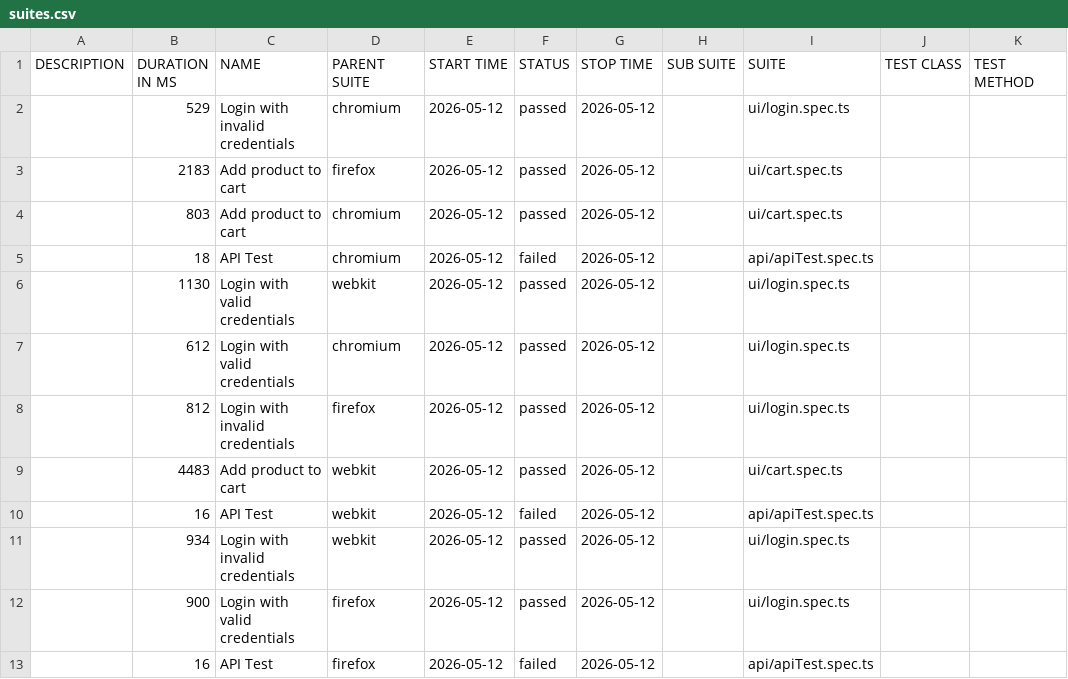
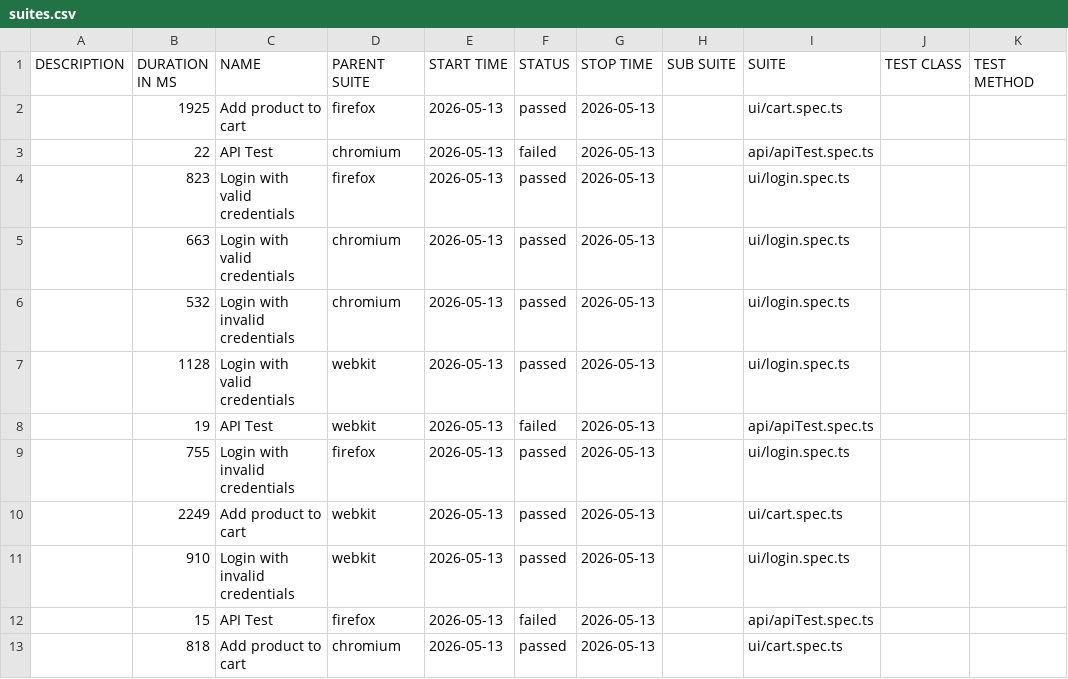
Before and after one commit to Ash-leyPereira/playwright-ts-framework, a CSV file: data/suites.csv, drawn as a sheet.

```diff
--- a/data/suites.csv
+++ b/data/suites.csv
@@ -1,13 +1,13 @@
 "DESCRIPTION","DURATION IN MS","NAME","PARENT SUITE","START TIME","STATUS","STOP TIME","SUB SUITE","SUITE","TEST CLASS","TEST METHOD"
-"","529","Login with invalid credentials","chromium","2026-05-12","passed","2026-05-12","","ui/login.spec.ts","",""
-"","2183","Add product to cart","firefox","2026-05-12","passed","2026-05-12","","ui/cart.spec.ts","",""
-"","803","Add product to cart","chromium","2026-05-12","passed","2026-05-12","","ui/cart.spec.ts","",""
-"","18","API Test","chromium","2026-05-12","failed","2026-05-12","","api/apiTest.spec.ts","",""
-"","1130","Login with valid credentials","webkit","2026-05-12","passed","2026-05-12","","ui/login.spec.ts","",""
-"","612","Login with valid credentials","chromium","2026-05-12","passed","2026-05-12","","ui/login.spec.ts","",""
-"","812","Login with invalid credentials","firefox","2026-05-12","passed","2026-05-12","","ui/login.spec.ts","",""
-"","4483","Add product to cart","webkit","2026-05-12","passed","2026-05-12","","ui/cart.spec.ts","",""
-"","16","API Test","webkit","2026-05-12","failed","2026-05-12","","api/apiTest.spec.ts","",""
-"","934","Login with invalid credentials","webkit","2026-05-12","passed","2026-05-12","","ui/login.spec.ts","",""
-"","900","Login with valid credentials","firefox","2026-05-12","passed","2026-05-12","","ui/login.spec.ts","",""
-"","16","API Test","firefox","2026-05-12","failed","2026-05-12","","api/apiTest.spec.ts","",""
+"","1925","Add product to cart","firefox","2026-05-13","passed","2026-05-13","","ui/cart.spec.ts","",""
+"","22","API Test","chromium","2026-05-13","failed","2026-05-13","","api/apiTest.spec.ts","",""
+"","823","Login with valid credentials","firefox","2026-05-13","passed","2026-05-13","","ui/login.spec.ts","",""
+"","663","Login with valid credentials","chromium","2026-05-13","passed","2026-05-13","","ui/login.spec.ts","",""
+"","532","Login with invalid credentials","chromium","2026-05-13","passed","2026-05-13","","ui/login.spec.ts","",""
+"","1128","Login with valid credentials","webkit","2026-05-13","passed","2026-05-13","","ui/login.spec.ts","",""
+"","19","API Test","webkit","2026-05-13","failed","2026-05-13","","api/apiTest.spec.ts","",""
+"","755","Login with invalid credentials","firefox","2026-05-13","passed","2026-05-13","","ui/login.spec.ts","",""
+"","2249","Add product to cart","webkit","2026-05-13","passed","2026-05-13","","ui/cart.spec.ts","",""
+"","910","Login with invalid credentials","webkit","2026-05-13","passed","2026-05-13","","ui/login.spec.ts","",""
+"","15","API Test","firefox","2026-05-13","failed","2026-05-13","","api/apiTest.spec.ts","",""
+"","818","Add product to cart","chromium","2026-05-13","passed","2026-05-13","","ui/cart.spec.ts","",""
```
Also changed, not shown: 53 other files.
